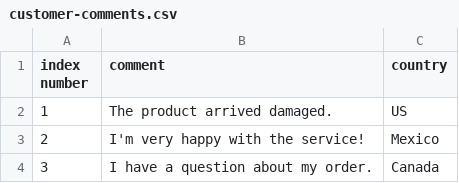
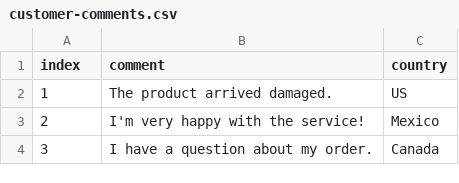
Before and after one commit to felipecastrillon/FelipesGenAIExplorer, a CSV file: files/customer-comments.csv, drawn as a sheet; only a part is shown.

Commit message:
add simulated data

```diff
--- a/files/customer-comments.csv
+++ b/files/customer-comments.csv
@@ -1,2 +1,2 @@
-index number,comment,country
+index,comment,country
 1,The product arrived damaged.,US
```
